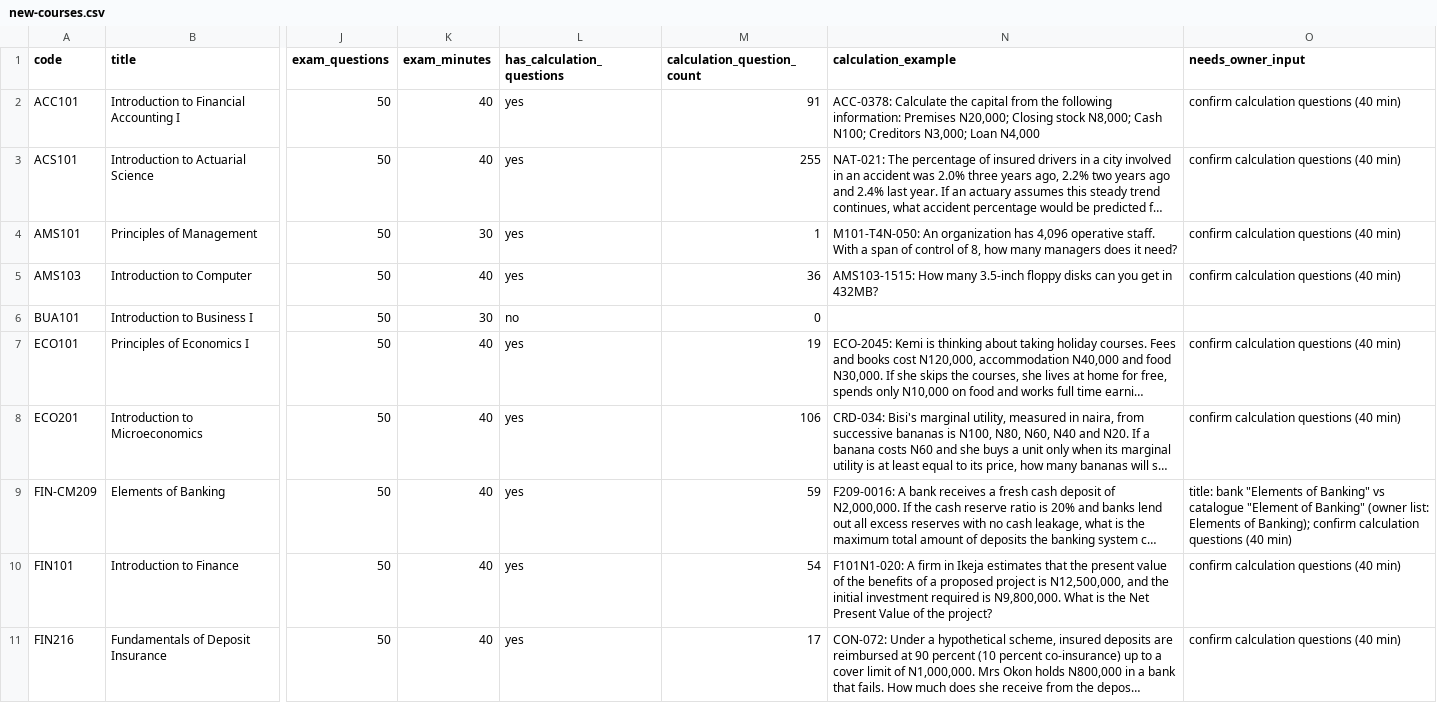
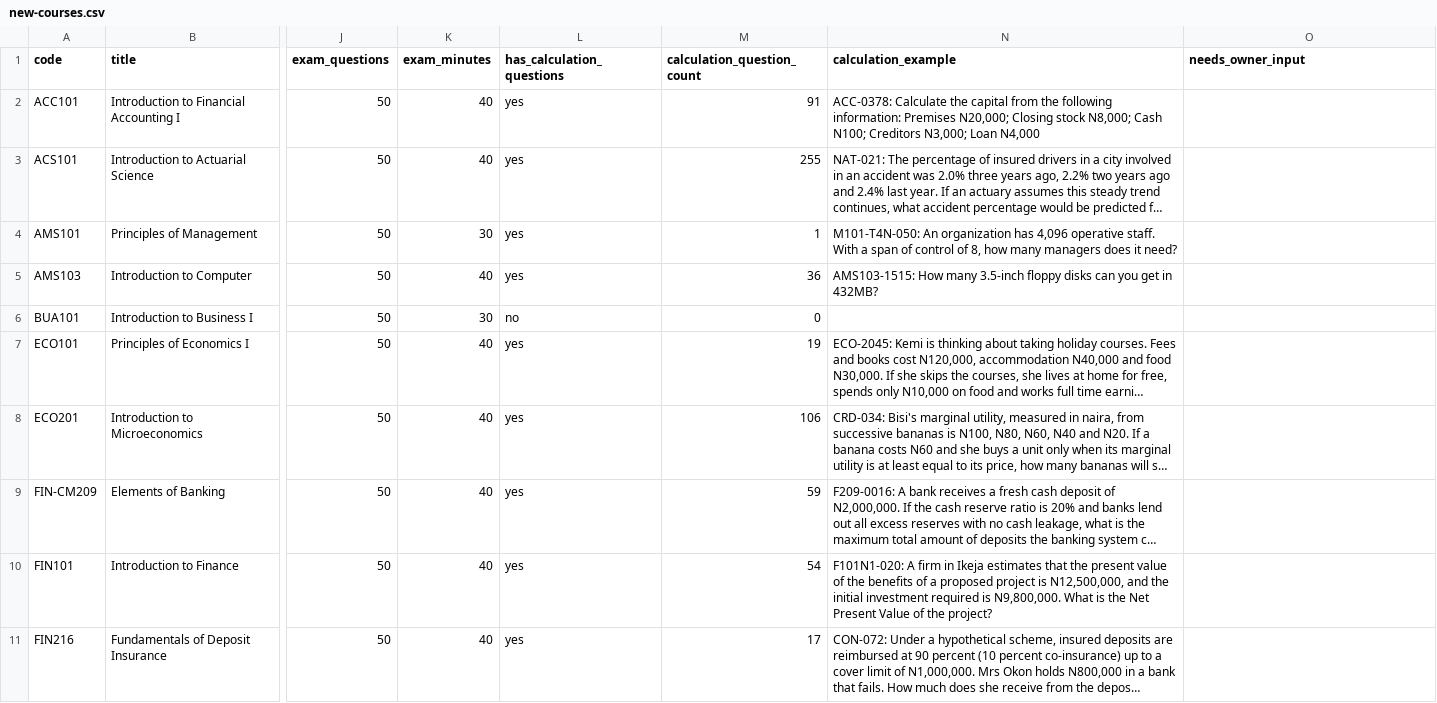
Before and after one commit to Teetoh861/Campusintel, a CSV file: docs/official-banks/new-courses.csv, drawn as a sheet; only a part is shown, gaps mark what is left out; long unchanged cells end in …; the diff covers the shown part only; the diff names each change by its address in the sheet, - before the commit and + after, or states it on an @@ line.

Commit message:
fix: re-review findings on the official banks

```diff
--- a/docs/official-banks/new-courses.csv
+++ b/docs/official-banks/new-courses.csv
-O2:O5 (needs_owner_input): confirm calculation questions (40 min)
+O2:O5 (needs_owner_input): (empty)
-O7:O8 (needs_owner_input): confirm calculation questions (40 min)
+O7:O8 (needs_owner_input): (empty)
-O9 (needs_owner_input): title: bank "Elements of Banking" vs catalogue "Element of Banking" (owner list: Elements of Banking); confirm calculation questions (40 min)
+O9 (needs_owner_input): (empty)
-O10:O11 (needs_owner_input): confirm calculation questions (40 min)
+O10:O11 (needs_owner_input): (empty)
```
Also changed, not shown: 6 edited cells elsewhere in this file, 33 other files.
